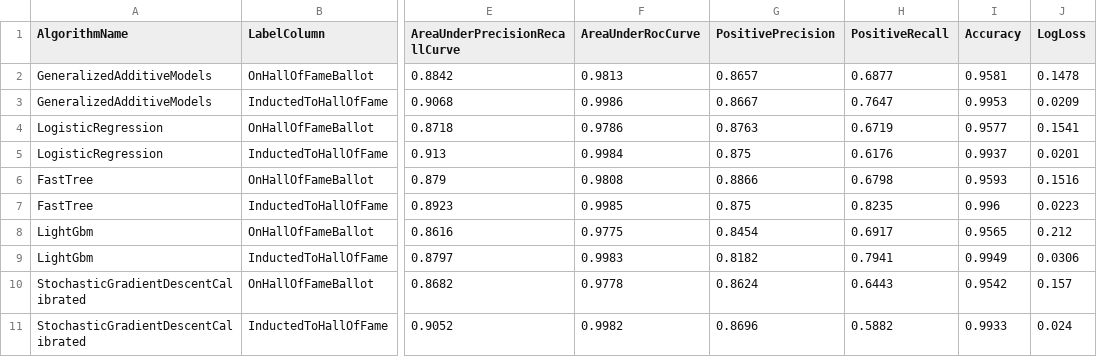
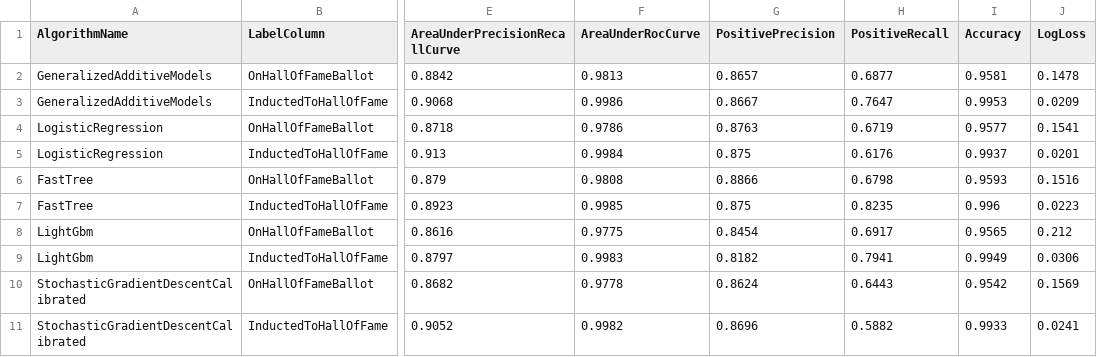
Before and after one commit to bartczernicki/MLDotNet-BaseballClassification, a CSV file: MLDotNet-BaseballClassification/ModelPerformanceMetrics/PerformanceMetricsTrainTestModels.csv, drawn as a sheet; only a part is shown, gaps mark what is left out; the diff names each change by its address in the sheet, - before the commit and + after, or states it on an @@ line.

Commit message:
Updated solution to ML.NET v1.5.1 and model build updates.

```diff
--- a/MLDotNet-BaseballClassification/ModelPerformanceMetrics/PerformanceMetricsTrainTestModels.csv
+++ b/MLDotNet-BaseballClassification/ModelPerformanceMetrics/PerformanceMetricsTrainTestModels.csv
-J10 (LogLoss): 0.157
+J10 (LogLoss): 0.1569
-J11 (LogLoss): 0.024
+J11 (LogLoss): 0.0241
```
Also changed, not shown: 46 other files.
